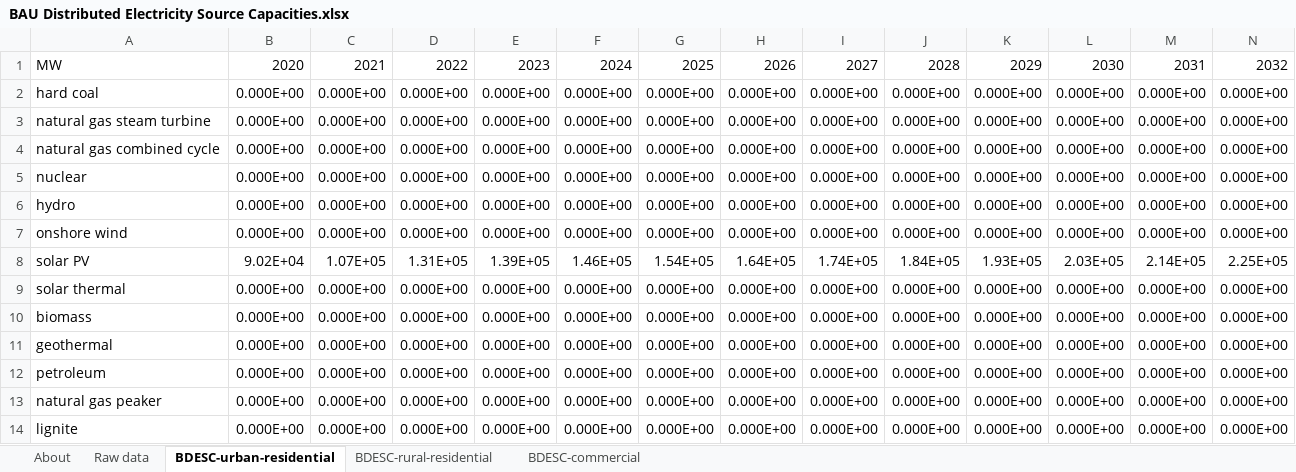
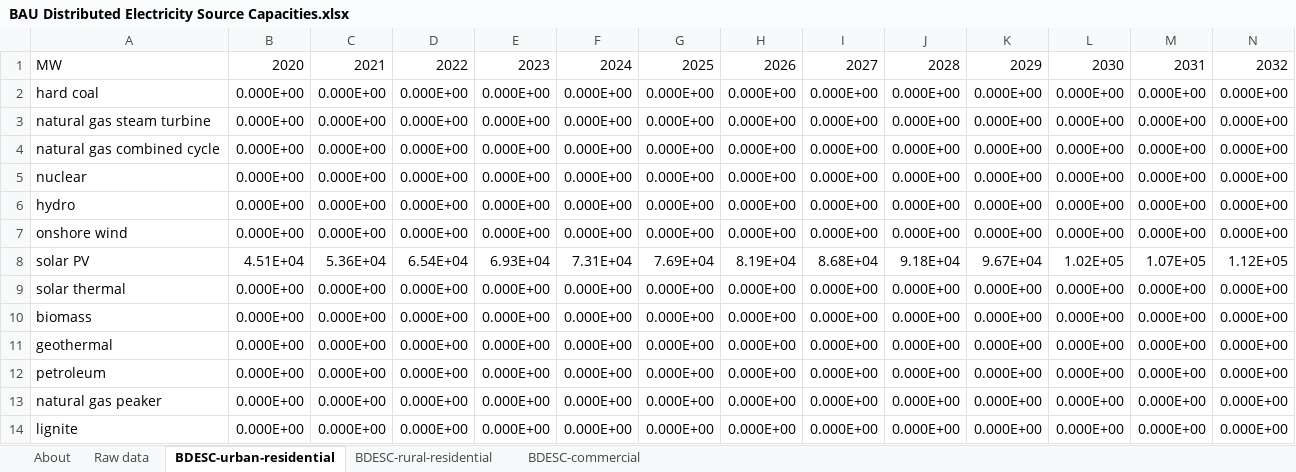
Before and after one commit to EnergyInnovation/eps-eu, an Excel workbook: InputData/bldgs/BDESC/BAU Distributed Electricity Source Capacities.xlsx, sheet BDESC-urban-residential, drawn as a sheet; only a part is shown; values as stored, in another font and other column widths than the file's, no borders; removed rows and columns are numbered as before the commit, all else as after; rows hold the shown columns only; the diff names each change by its address in the sheet, - before the commit and + after, or states it on an @@ line.

```diff
--- a/InputData/bldgs/BDESC/BAU Distributed Electricity Source Capacities.xlsx (sheet BDESC-urban-residential)
+++ b/InputData/bldgs/BDESC/BAU Distributed Electricity Source Capacities.xlsx (sheet BDESC-urban-residential)
-row 8: solar PV | 9.02E+04 | 1.07E+05 | 1.31E+05 | 1.39E+05 | 1.46E+05 | 1.54E+05 | 1.64E+05 | 1.74E+05 | 1.84E+05 | 1.93E+05 | 2.03E+05 | 2.14E+05 | 2.25E+05
+row 8: solar PV | 4.51E+04 | 5.36E+04 | 6.54E+04 | 6.93E+04 | 7.31E+04 | 7.69E+04 | 8.19E+04 | 8.68E+04 | 9.18E+04 | 9.67E+04 | 1.02E+05 | 1.07E+05 | 1.12E+05
```
Also changed, not shown: sheet BDESC-commercial, sheet About, InputData/bldgs/MDSC/Max Distrib Solar Capacity.xlsx, 3 other files.
